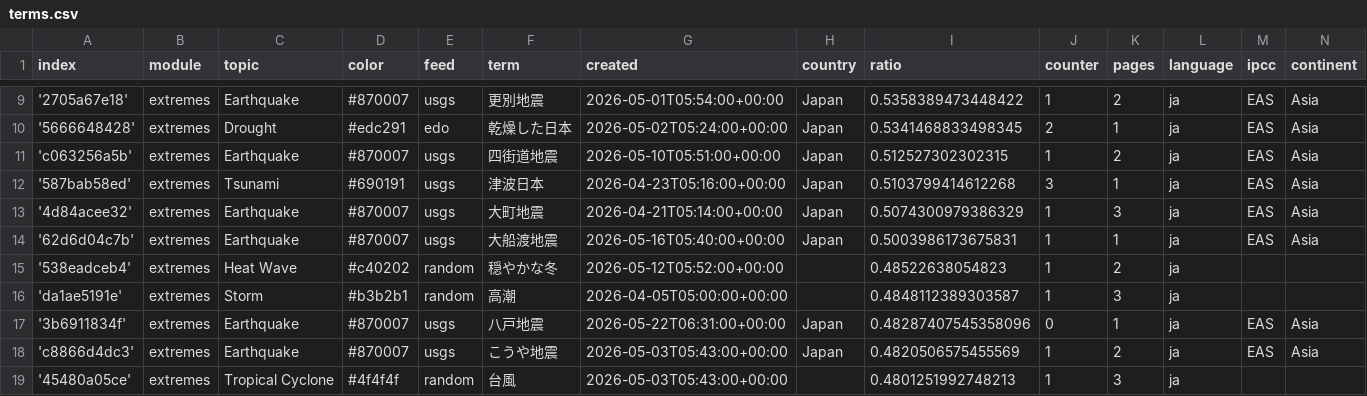
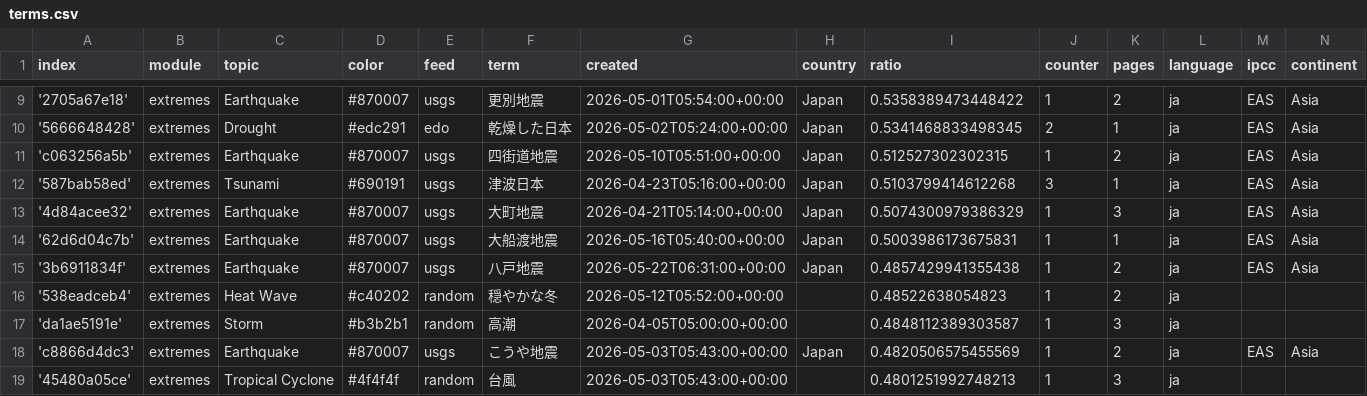
Before and after one commit to annajungfleischnews/japaneseExtremes, a CSV file: terms.csv, drawn as a sheet; only a part is shown, gaps mark what is left out.

```diff
--- a/terms.csv
+++ b/terms.csv
@@ -14,5 +14,5 @@ index,module,topic,color,feed,term,created,country,ratio,counter,pages,language,
 '62d6d04c7b',extremes,Earthquake,#870007,usgs,大船渡地震,2026-05-16T05:40:00+00:00,Japan,0.5003986173675831,1,1,ja,EAS,Asia
+'3b6911834f',extremes,Earthquake,#870007,usgs,八戸地震,2026-05-22T06:31:00+00:00,Japan,0.4857429941355438,1,2,ja,EAS,Asia
 '538eadceb4',extremes,Heat Wave,#c40202,random,穏やかな冬,2026-05-12T05:52:00+00:00,,0.48522638054823,1,2,ja,,
 'da1ae5191e',extremes,Storm,#b3b2b1,random,高潮,2026-04-05T05:00:00+00:00,,0.4848112389303587,1,3,ja,,
-'3b6911834f',extremes,Earthquake,#870007,usgs,八戸地震,2026-05-22T06:31:00+00:00,Japan,0.48287407545358096,0,1,ja,EAS,Asia
 'c8866d4dc3',extremes,Earthquake,#870007,usgs,こうや地震,2026-05-03T05:43:00+00:00,Japan,0.4820506575455569,1,2,ja,EAS,Asia
```
Also changed, not shown: 1 other file.
